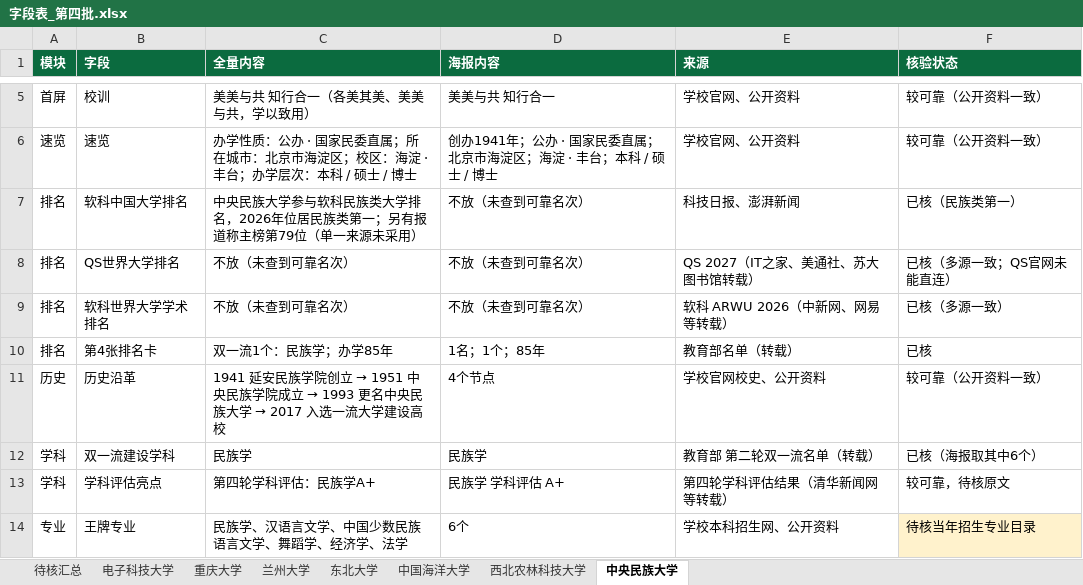
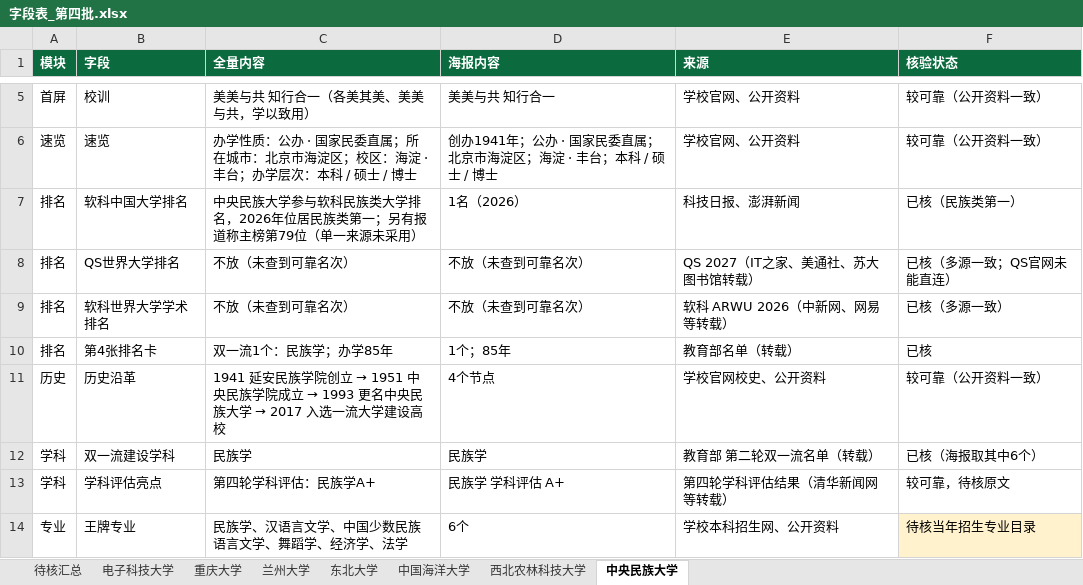
Before and after one commit to zhangzhitao0103-coder/-, an Excel workbook: college-posters/data/字段表_第四批.xlsx, sheet 中央民族大学, drawn as a sheet; only a part is shown, gaps mark what is left out; values as stored, in another font and other column widths than the file's, no borders; the diff names each change by its address in the sheet, - before the commit and + after, or states it on an @@ line.

```diff
--- a/college-posters/data/字段表_第四批.xlsx (sheet 中央民族大学)
+++ b/college-posters/data/字段表_第四批.xlsx (sheet 中央民族大学)
-D7 (海报内容): 不放（未查到可靠名次）
+D7 (海报内容): 1名（2026）
-D10 (海报内容): 1名；1个；85年
+D10 (海报内容): 1个；85年
```
Also changed, not shown: college-posters/data/985_211院校总名单.xlsx, college-posters/data/字段表_211第一批.xlsx, 43 other files.
